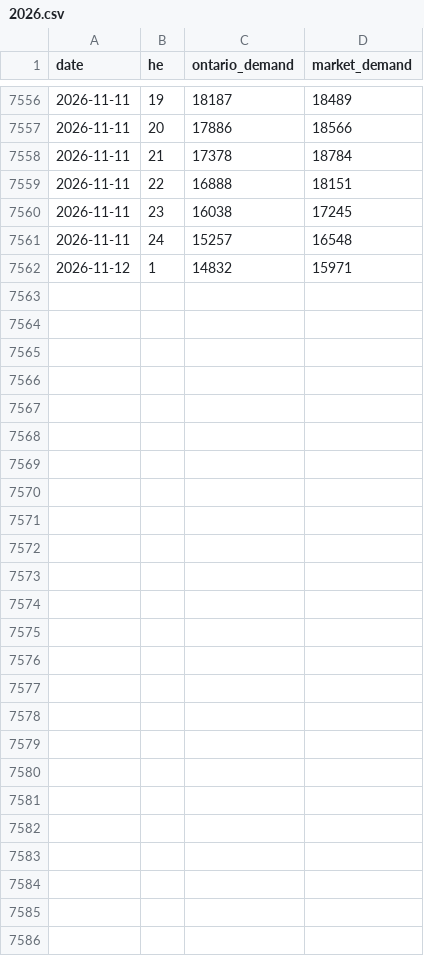
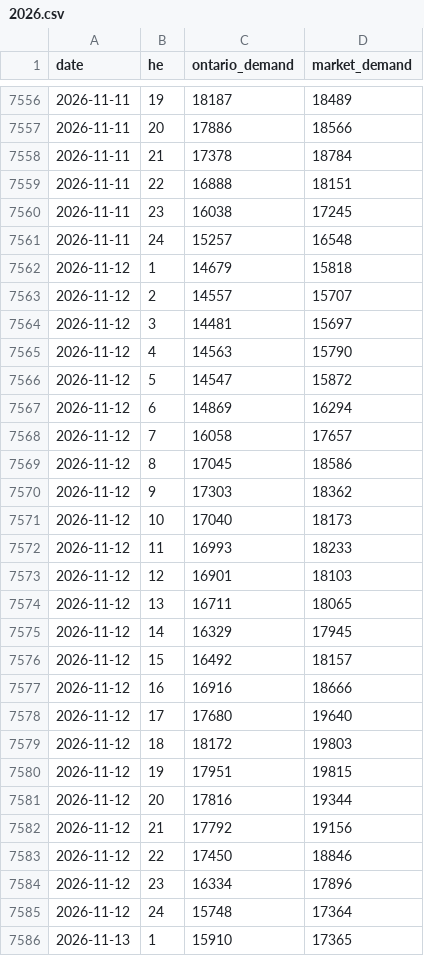
Before and after one commit to lulopdz/ontario-grid, a CSV file: data/demand/2026.csv, drawn as a sheet; only a part is shown, gaps mark what is left out.

```diff
--- a/data/demand/2026.csv
+++ b/data/demand/2026.csv
@@ -7561,2 +7561,26 @@ date,he,ontario_demand,market_demand
 2026-11-11,24,15257,16548
-2026-11-12,1,14832,15971
+2026-11-12,1,14679,15818
+2026-11-12,2,14557,15707
+2026-11-12,3,14481,15697
+2026-11-12,4,14563,15790
+2026-11-12,5,14547,15872
+2026-11-12,6,14869,16294
+2026-11-12,7,16058,17657
+2026-11-12,8,17045,18586
+2026-11-12,9,17303,18362
+2026-11-12,10,17040,18173
+2026-11-12,11,16993,18233
+2026-11-12,12,16901,18103
+2026-11-12,13,16711,18065
+2026-11-12,14,16329,17945
+2026-11-12,15,16492,18157
+2026-11-12,16,16916,18666
+2026-11-12,17,17680,19640
+2026-11-12,18,18172,19803
+2026-11-12,19,17951,19815
+2026-11-12,20,17816,19344
+2026-11-12,21,17792,19156
+2026-11-12,22,17450,18846
+2026-11-12,23,16334,17896
+2026-11-12,24,15748,17364
+2026-11-13,1,15910,17365
```
Also changed, not shown: data/generation/2026.csv, data/intertie_lmp/2026-11.csv, 6 other files.
